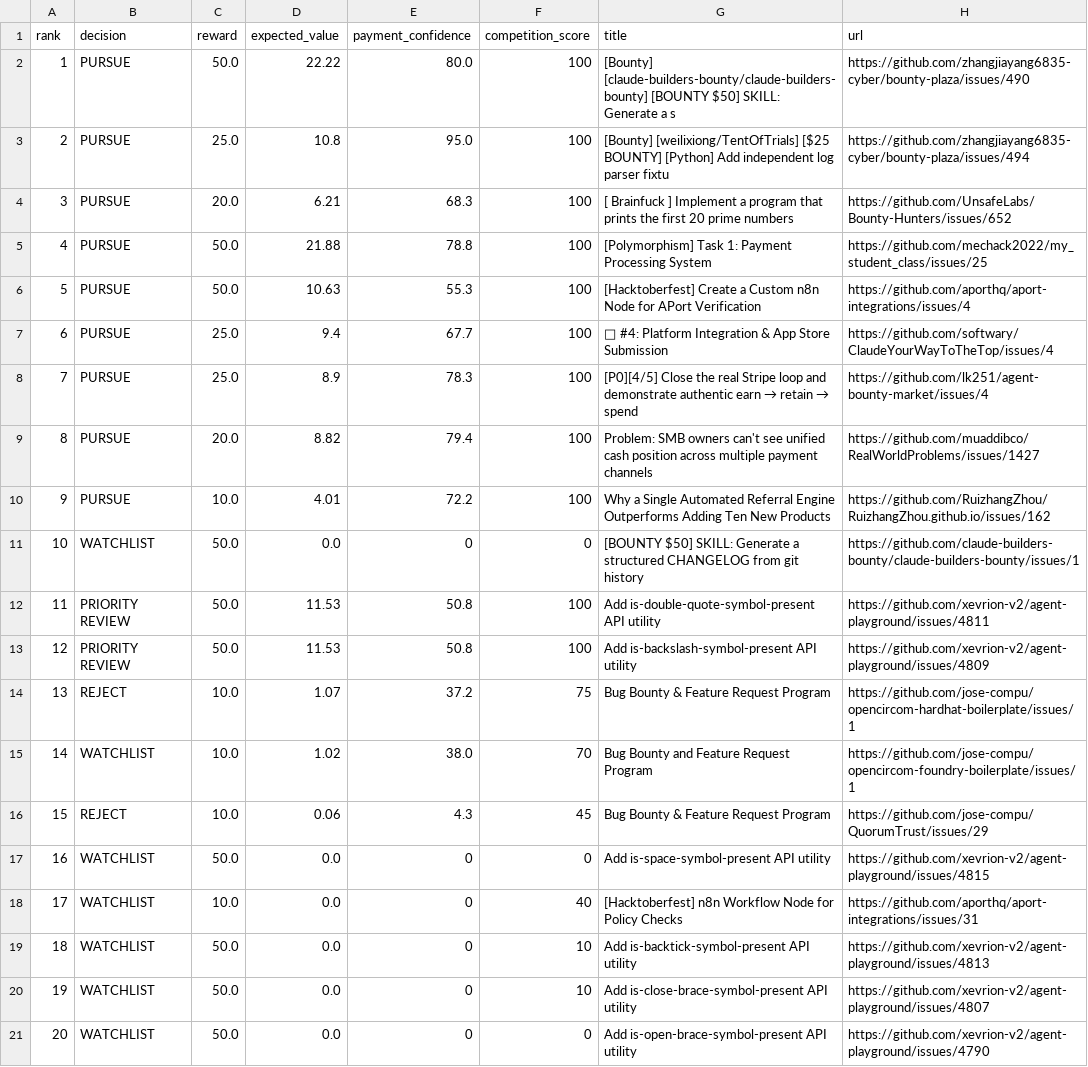
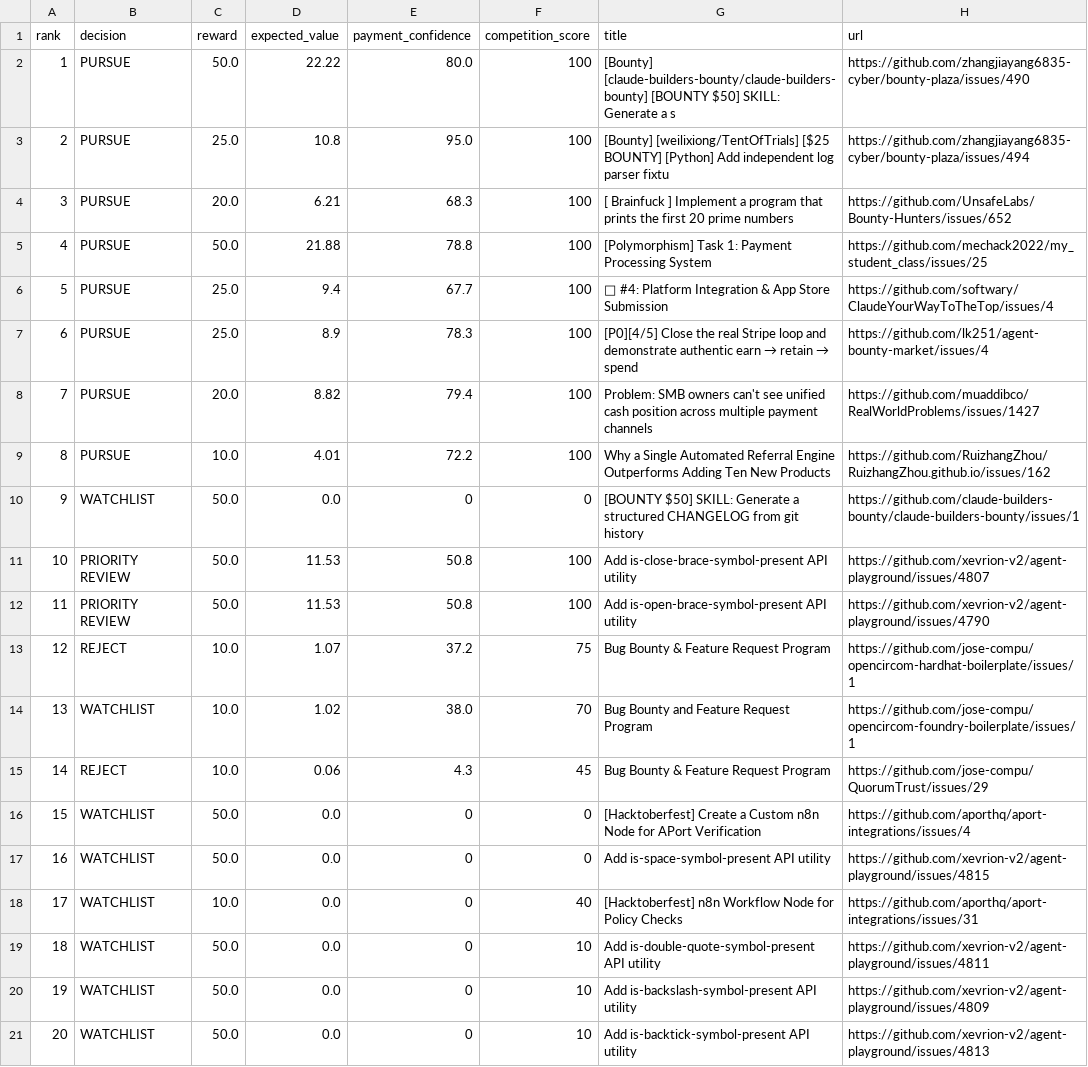
Before and after one commit to mazenfarkouh580-netizen/atlas-opportunity-hunter, a CSV file: docs/reports/latest.csv, drawn as a sheet; removed rows and columns are numbered as before the commit, all else as after; the diff names each change by its address in the sheet, - before the commit and + after, or states it on an @@ line.

```diff
--- a/docs/reports/latest.csv
+++ b/docs/reports/latest.csv
-row 6: 5 | PURSUE | 50.0 | 10.63 | 55.3 | 100 | [Hacktoberfest] Create a Custom n8n Node for APort Verification | https://github.com/aporthq/aport-integrations/issues/4
@@ column A (rank) renumbered between rows 6 and 21 @@
-G11 (title): Add is-double-quote-symbol-present API utility
+G11 (title): Add is-close-brace-symbol-present API utility
-H11 (url): https://github.com/xevrion-v2/agent-playground/issues/4811
+H11 (url): https://github.com/xevrion-v2/agent-playground/issues/4807
-G12 (title): Add is-backslash-symbol-present API utility
+G12 (title): Add is-open-brace-symbol-present API utility
-H12 (url): https://github.com/xevrion-v2/agent-playground/issues/4809
+H12 (url): https://github.com/xevrion-v2/agent-playground/issues/4790
+row 16: 15 | WATCHLIST | 50.0 | 0.0 | 0 | 0 | [Hacktoberfest] Create a Custom n8n Node for APort Verification | https://github.com/aporthq/aport-integrations/issues/4
+row 19: 18 | WATCHLIST | 50.0 | 0.0 | 0 | 10 | Add is-double-quote-symbol-present API utility | https://github.com/xevrion-v2/agent-playground/issues/4811
+row 20: 19 | WATCHLIST | 50.0 | 0.0 | 0 | 10 | Add is-backslash-symbol-present API utility | https://github.com/xevrion-v2/agent-playground/issues/4809
-row 20: 19 | WATCHLIST | 50.0 | 0.0 | 0 | 10 | Add is-close-brace-symbol-present API utility | https://github.com/xevrion-v2/agent-playground/issues/4807
-row 21: 20 | WATCHLIST | 50.0 | 0.0 | 0 | 0 | Add is-open-brace-symbol-present API utility | https://github.com/xevrion-v2/agent-playground/issues/4790
```
Also changed, not shown: 10 other files.
